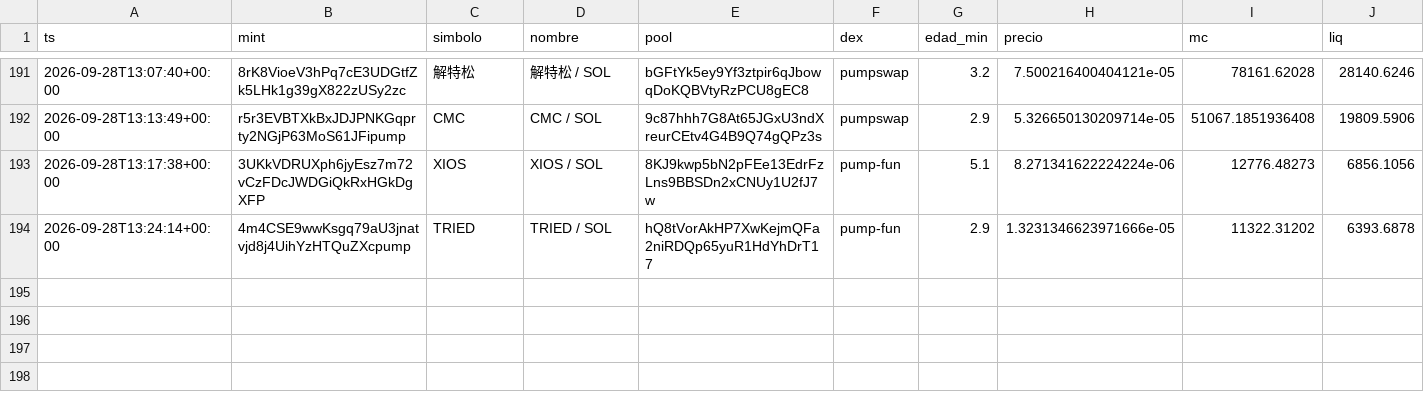
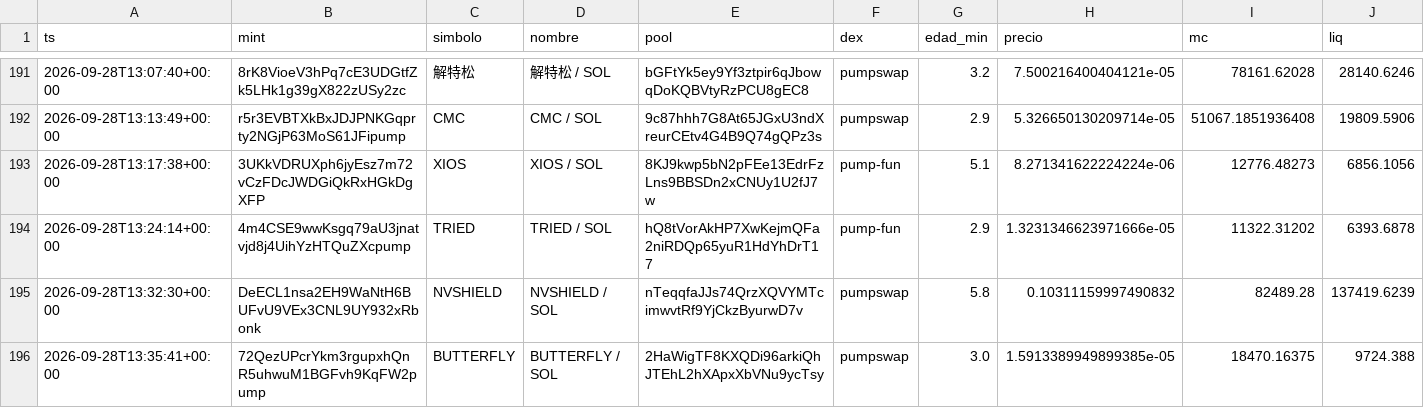
Before and after one commit to eriphelo15/An-lisis-cuantitativo, a CSV file: alertas.csv, drawn as a sheet; only a part is shown, gaps mark what is left out; rows hold the shown columns only; the diff names each change by its address in the sheet, - before the commit and + after, or states it on an @@ line.

```diff
--- a/alertas.csv
+++ b/alertas.csv
+row 195: 2026-09-28T13:32:30+00:00 | DeECL1nsa2EH9WaNtH6BUFvU9VEx3CNL9UY932xRbonk | NVSHIELD | NVSHIELD / SOL | nTeqqfaJJs74QrzXQVYMTcimwvtRf9YjCkzByurwD7v | pumpswap | 5.8 | 0.10311159997490832 | 82489.28 | 137419.6239
+row 196: 2026-09-28T13:35:41+00:00 | 72QezUPcrYkm3rgupxhQnR5uhwuM1BGFvh9KqFW2pump | BUTTERFLY | BUTTERFLY / SOL | 2HaWigTF8KXQDi96arkiQhJTEhL2hXApxXbVNu9ycTsy | pumpswap | 3.0 | 1.5913389949899385e-05 | 18470.16375 | 9724.388
```
Also changed, not shown: detecciones.csv, 4 other files.
